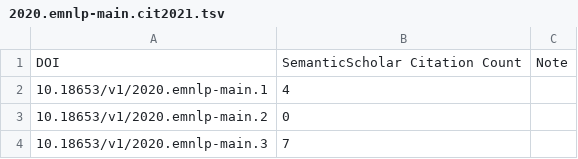
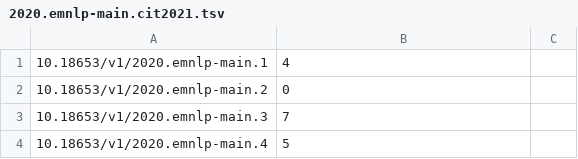
Before and after one commit to zouharvi/emnlp2020-analysis, a TSV file: data/2020.emnlp-main.cit2021.tsv, drawn as a sheet; only a part is shown; the shorter side is filled out with more unchanged rows.

```diff
--- a/data/2020.emnlp-main.cit2021.tsv
+++ b/data/2020.emnlp-main.cit2021.tsv
@@ -1,2 +1 @@
-DOI	SemanticScholar Citation Count	Note
 10.18653/v1/2020.emnlp-main.1	4	
```
Also changed, not shown: data/2020.emnlp-findings.cit2021.tsv, 1 other file.
